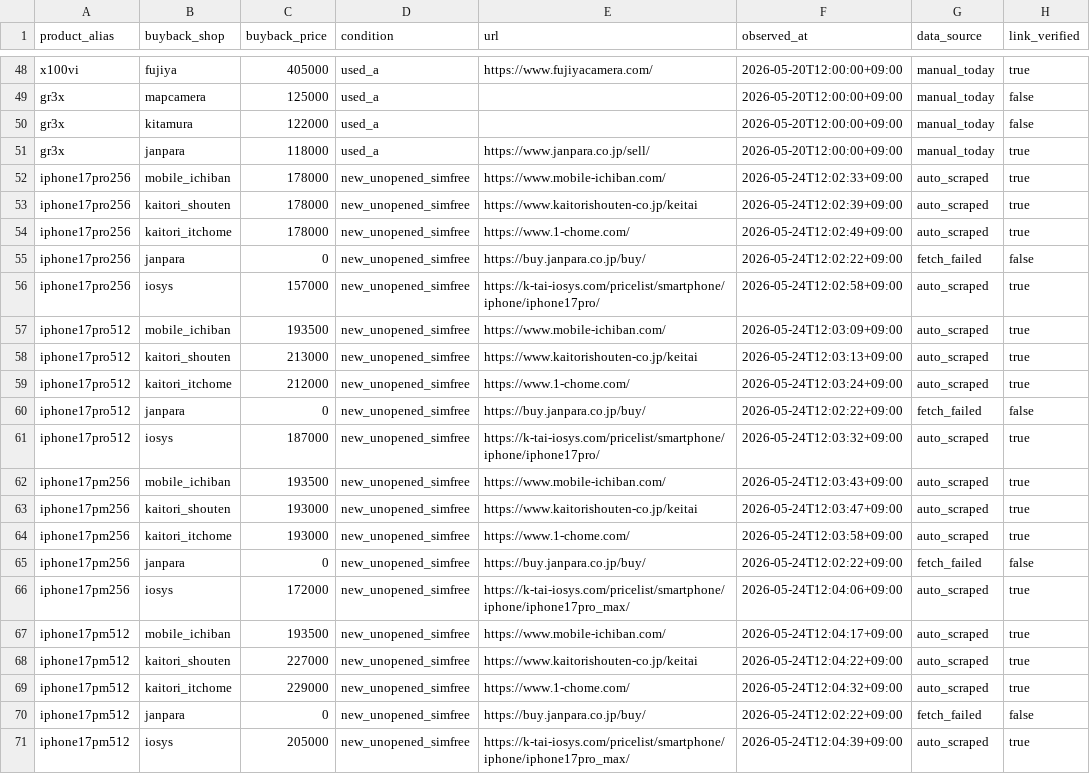
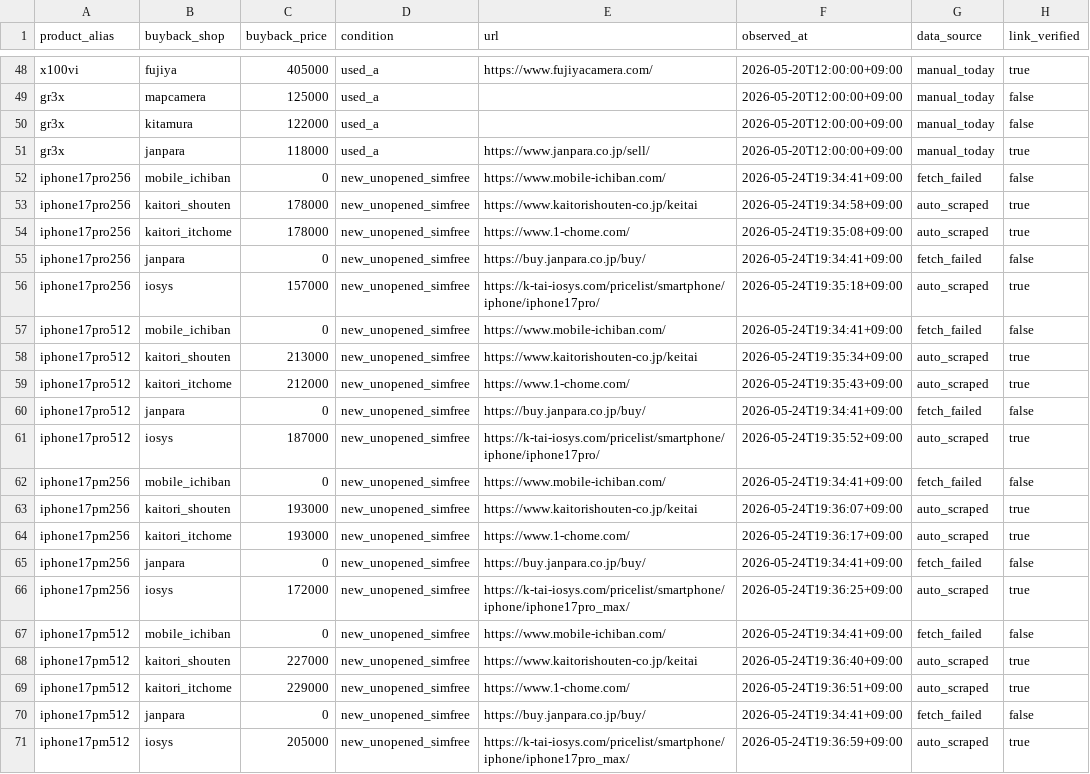
Before and after one commit to estkey0001/premium-monitor, a CSV file: data/manual_buyback_prices.csv, drawn as a sheet; only a part is shown, gaps mark what is left out; the diff covers the shown part only.

```diff
--- a/data/manual_buyback_prices.csv
+++ b/data/manual_buyback_prices.csv
@@ -51,21 +51,21 @@ gr3x,kitamura,122000,used_a,,2026-05-20T12:00:00+09:00,manual_today,false
 gr3x,janpara,118000,used_a,https://www.janpara.co.jp/sell/,2026-05-20T12:00:00+09:00,manual_today,true
-iphone17pro256,mobile_ichiban,178000,new_unopened_simfree,https://www.mobile-ichiban.com/,2026-05-24T12:02:33+09:00,auto_scraped,true
-iphone17pro256,kaitori_shouten,178000,new_unopened_simfree,https://www.kaitorishouten-co.jp/keitai,2026-05-24T12:02:39+09:00,auto_scraped,true
-iphone17pro256,kaitori_itchome,178000,new_unopened_simfree,https://www.1-chome.com/,2026-05-24T12:02:49+09:00,auto_scraped,true
-iphone17pro256,janpara,0,new_unopened_simfree,https://buy.janpara.co.jp/buy/,2026-05-24T12:02:22+09:00,fetch_failed,false
-iphone17pro256,iosys,157000,new_unopened_simfree,https://k-tai-iosys.com/pricelist/smartphone/iphone/iphone17pro/,2026-05-24T12:02:58+09:00,auto_scraped,true
-iphone17pro512,mobile_ichiban,193500,new_unopened_simfree,https://www.mobile-ichiban.com/,2026-05-24T12:03:09+09:00,auto_scraped,true
-iphone17pro512,kaitori_shouten,213000,new_unopened_simfree,https://www.kaitorishouten-co.jp/keitai,2026-05-24T12:03:13+09:00,auto_scraped,true
-iphone17pro512,kaitori_itchome,212000,new_unopened_simfree,https://www.1-chome.com/,2026-05-24T12:03:24+09:00,auto_scraped,true
-iphone17pro512,janpara,0,new_unopened_simfree,https://buy.janpara.co.jp/buy/,2026-05-24T12:02:22+09:00,fetch_failed,false
-iphone17pro512,iosys,187000,new_unopened_simfree,https://k-tai-iosys.com/pricelist/smartphone/iphone/iphone17pro/,2026-05-24T12:03:32+09:00,auto_scraped,true
-iphone17pm256,mobile_ichiban,193500,new_unopened_simfree,https://www.mobile-ichiban.com/,2026-05-24T12:03:43+09:00,auto_scraped,true
-iphone17pm256,kaitori_shouten,193000,new_unopened_simfree,https://www.kaitorishouten-co.jp/keitai,2026-05-24T12:03:47+09:00,auto_scraped,true
-iphone17pm256,kaitori_itchome,193000,new_unopened_simfree,https://www.1-chome.com/,2026-05-24T12:03:58+09:00,auto_scraped,true
-iphone17pm256,janpara,0,new_unopened_simfree,https://buy.janpara.co.jp/buy/,2026-05-24T12:02:22+09:00,fetch_failed,false
-iphone17pm256,iosys,172000,new_unopened_simfree,https://k-tai-iosys.com/pricelist/smartphone/iphone/iphone17pro_max/,2026-05-24T12:04:06+09:00,auto_scraped,true
-iphone17pm512,mobile_ichiban,193500,new_unopened_simfree,https://www.mobile-ichiban.com/,2026-05-24T12:04:17+09:00,auto_scraped,true
-iphone17pm512,kaitori_shouten,227000,new_unopened_simfree,https://www.kaitorishouten-co.jp/keitai,2026-05-24T12:04:22+09:00,auto_scraped,true
-iphone17pm512,kaitori_itchome,229000,new_unopened_simfree,https://www.1-chome.com/,2026-05-24T12:04:32+09:00,auto_scraped,true
-iphone17pm512,janpara,0,new_unopened_simfree,https://buy.janpara.co.jp/buy/,2026-05-24T12:02:22+09:00,fetch_failed,false
-iphone17pm512,iosys,205000,new_unopened_simfree,https://k-tai-iosys.com/pricelist/smartphone/iphone/iphone17pro_max/,2026-05-24T12:04:39+09:00,auto_scraped,true
+iphone17pro256,mobile_ichiban,0,new_unopened_simfree,https://www.mobile-ichiban.com/,2026-05-24T19:34:41+09:00,fetch_failed,false
+iphone17pro256,kaitori_shouten,178000,new_unopened_simfree,https://www.kaitorishouten-co.jp/keitai,2026-05-24T19:34:58+09:00,auto_scraped,true
+iphone17pro256,kaitori_itchome,178000,new_unopened_simfree,https://www.1-chome.com/,2026-05-24T19:35:08+09:00,auto_scraped,true
+iphone17pro256,janpara,0,new_unopened_simfree,https://buy.janpara.co.jp/buy/,2026-05-24T19:34:41+09:00,fetch_failed,false
+iphone17pro256,iosys,157000,new_unopened_simfree,https://k-tai-iosys.com/pricelist/smartphone/iphone/iphone17pro/,2026-05-24T19:35:18+09:00,auto_scraped,true
+iphone17pro512,mobile_ichiban,0,new_unopened_simfree,https://www.mobile-ichiban.com/,2026-05-24T19:34:41+09:00,fetch_failed,false
+iphone17pro512,kaitori_shouten,213000,new_unopened_simfree,https://www.kaitorishouten-co.jp/keitai,2026-05-24T19:35:34+09:00,auto_scraped,true
+iphone17pro512,kaitori_itchome,212000,new_unopened_simfree,https://www.1-chome.com/,2026-05-24T19:35:43+09:00,auto_scraped,true
+iphone17pro512,janpara,0,new_unopened_simfree,https://buy.janpara.co.jp/buy/,2026-05-24T19:34:41+09:00,fetch_failed,false
+iphone17pro512,iosys,187000,new_unopened_simfree,https://k-tai-iosys.com/pricelist/smartphone/iphone/iphone17pro/,2026-05-24T19:35:52+09:00,auto_scraped,true
+iphone17pm256,mobile_ichiban,0,new_unopened_simfree,https://www.mobile-ichiban.com/,2026-05-24T19:34:41+09:00,fetch_failed,false
+iphone17pm256,kaitori_shouten,193000,new_unopened_simfree,https://www.kaitorishouten-co.jp/keitai,2026-05-24T19:36:07+09:00,auto_scraped,true
+iphone17pm256,kaitori_itchome,193000,new_unopened_simfree,https://www.1-chome.com/,2026-05-24T19:36:17+09:00,auto_scraped,true
+iphone17pm256,janpara,0,new_unopened_simfree,https://buy.janpara.co.jp/buy/,2026-05-24T19:34:41+09:00,fetch_failed,false
+iphone17pm256,iosys,172000,new_unopened_simfree,https://k-tai-iosys.com/pricelist/smartphone/iphone/iphone17pro_max/,2026-05-24T19:36:25+09:00,auto_scraped,true
+iphone17pm512,mobile_ichiban,0,new_unopened_simfree,https://www.mobile-ichiban.com/,2026-05-24T19:34:41+09:00,fetch_failed,false
+iphone17pm512,kaitori_shouten,227000,new_unopened_simfree,https://www.kaitorishouten-co.jp/keitai,2026-05-24T19:36:40+09:00,auto_scraped,true
+iphone17pm512,kaitori_itchome,229000,new_unopened_simfree,https://www.1-chome.com/,2026-05-24T19:36:51+09:00,auto_scraped,true
+iphone17pm512,janpara,0,new_unopened_simfree,https://buy.janpara.co.jp/buy/,2026-05-24T19:34:41+09:00,fetch_failed,false
+iphone17pm512,iosys,205000,new_unopened_simfree,https://k-tai-iosys.com/pricelist/smartphone/iphone/iphone17pro_max/,2026-05-24T19:36:59+09:00,auto_scraped,true
```
Also changed, not shown: 9 added rows and 23 edited cells elsewhere in this file, 16 other files.
